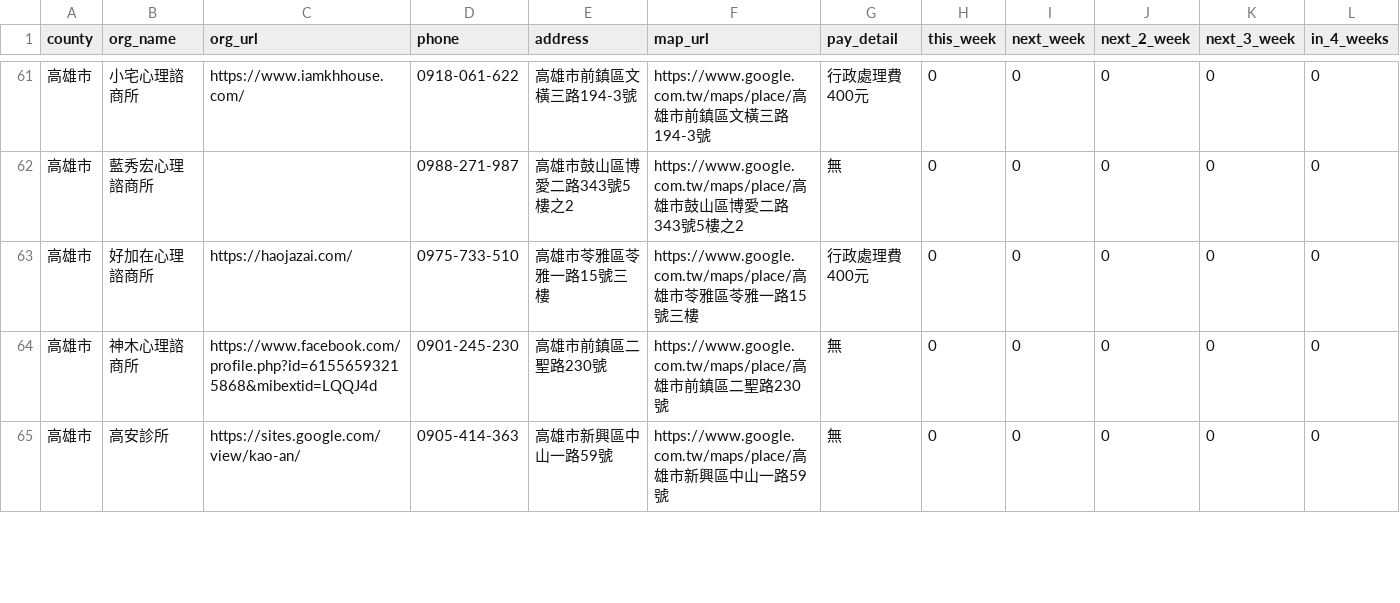
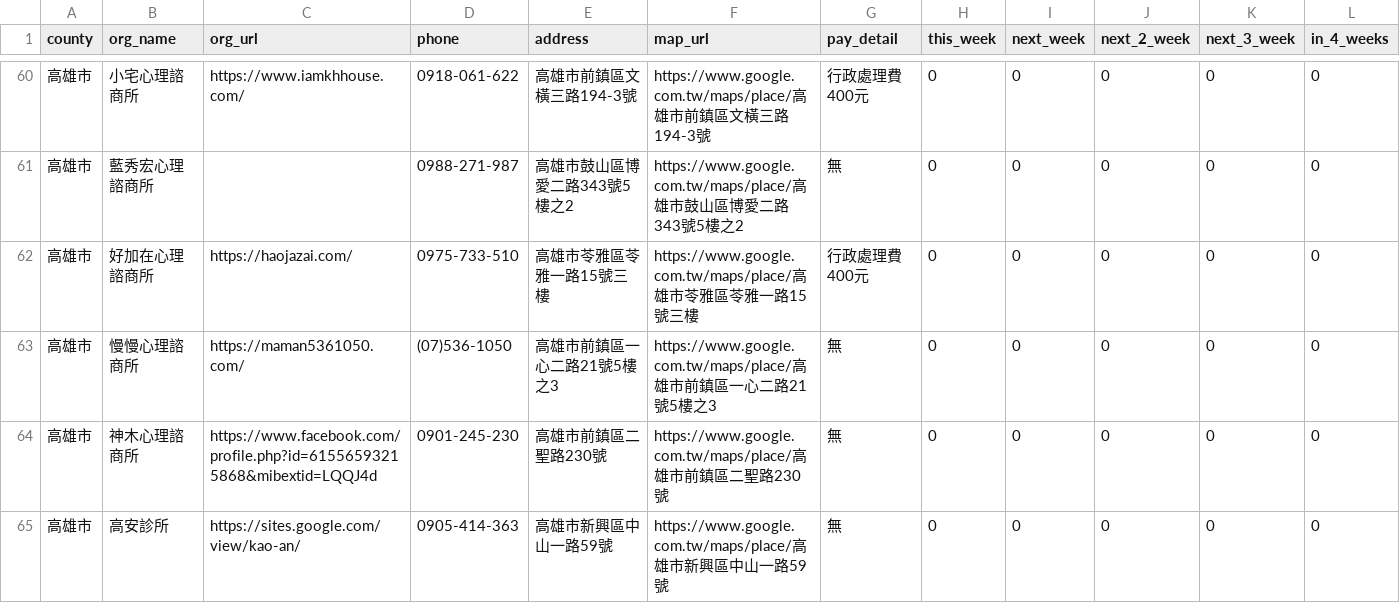
Before and after one commit to hsilan-sui/counsel-data-pipeline, a CSV file: out/04_高雄市_merged_clean.csv, drawn as a sheet; only a part is shown, gaps mark what is left out; rows hold the shown columns only; the diff covers the shown part only; the diff names each change by its address in the sheet, - before the commit and + after, or states it on an @@ line.

```diff
--- a/out/04_高雄市_merged_clean.csv
+++ b/out/04_高雄市_merged_clean.csv
+row 63: 高雄市 | 慢慢心理諮商所 | https://maman5361050.com/ | (07)536-1050 | 高雄市前鎮區一心二路21號5樓之3 | https://www.google.com.tw/maps/place/高雄市前鎮區一心二路21號5樓之3 | 無 | 0 | 0 | 0 | 0 | 0
```
Also changed, not shown: 1 added row, 2 removed rows and 27 edited cells elsewhere in this file, out/01_臺北市_merged_clean.csv, out/08_新北市_merged_clean.csv, 40 other files.
